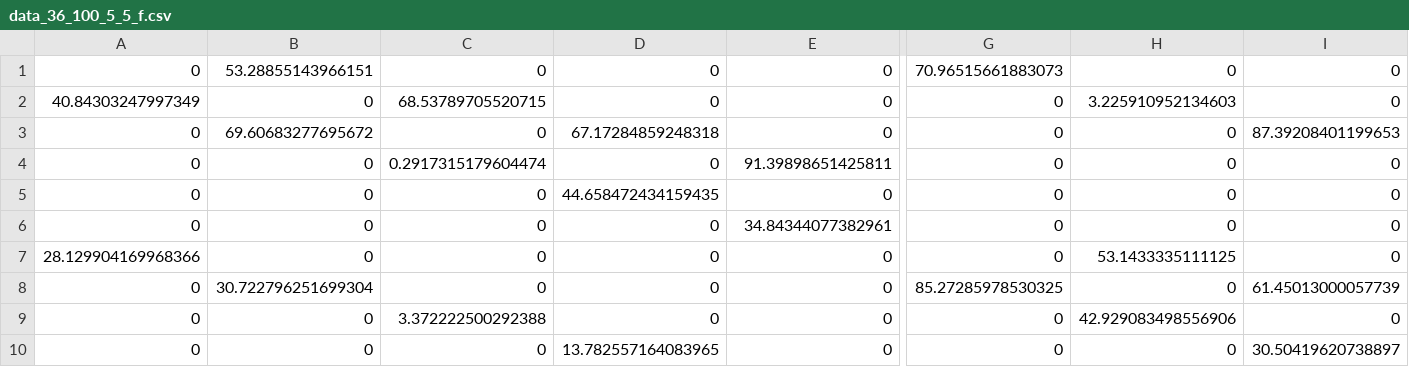
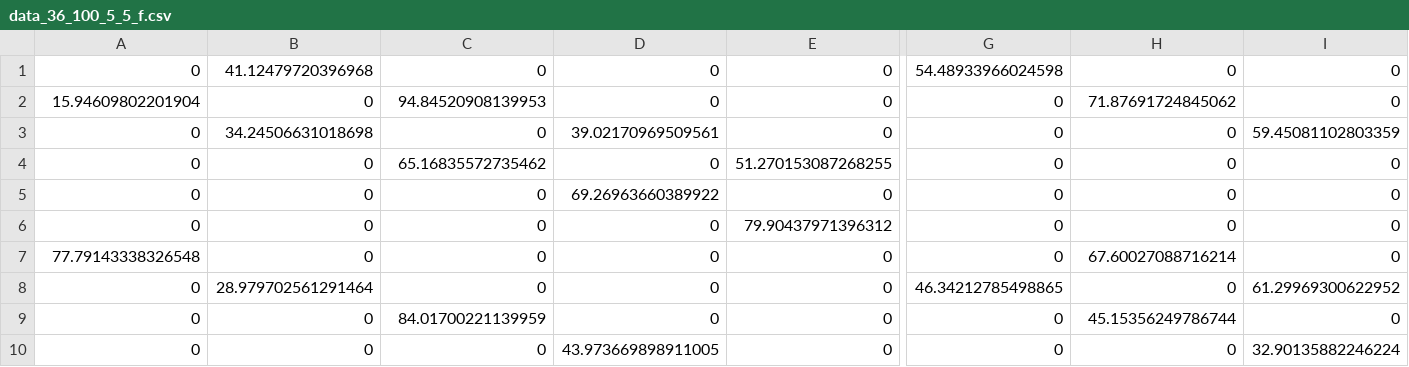
Before and after one commit to vaslivanos/CS-598-HS-Project, a CSV file: data/data_36_100_5_5_f.csv, drawn as a sheet; only a part is shown, gaps mark what is left out; the diff covers the shown part only; the diff names each change by its address in the sheet, - before the commit and + after, or states it on an @@ line.

```diff
--- a/data/data_36_100_5_5_f.csv
+++ b/data/data_36_100_5_5_f.csv
-B1: 53.28855143966151
+B1: 41.12479720396968
-G1: 70.96515661883073
+G1: 54.48933966024598
-A2: 40.84303247997349
+A2: 15.94609802201904
-C2: 68.53789705520715
+C2: 94.84520908139953
-H2: 3.225910952134603
+H2: 71.87691724845062
-B3: 69.60683277695672
+B3: 34.24506631018698
-D3: 67.17284859248318
+D3: 39.02170969509561
-I3: 87.39208401199653
+I3: 59.45081102803359
-C4: 0.2917315179604474
+C4: 65.16835572735462
-E4: 91.39898651425811
+E4: 51.270153087268255
-D5: 44.658472434159435
+D5: 69.26963660389922
-E6: 34.84344077382961
+E6: 79.90437971396312
-A7: 28.129904169968366
+A7: 77.79143338326548
-H7: 53.1433335111125
+H7: 67.60027088716214
-B8: 30.722796251699304
+B8: 28.979702561291464
-G8: 85.27285978530325
+G8: 46.34212785498865
-I8: 61.45013000057739
+I8: 61.29969300622952
-C9: 3.372222500292388
+C9: 84.01700221139959
-H9: 42.929083498556906
+H9: 45.15356249786744
-D10: 13.782557164083965
+D10: 43.973669898911005
-I10: 30.50419620738897
+I10: 32.90135882246224
```
Also changed, not shown: 99 edited cells elsewhere in this file, data/data_36_100_5_5_prov.csv, data/data_36_100_5_5_w.csv, 12 other files.
